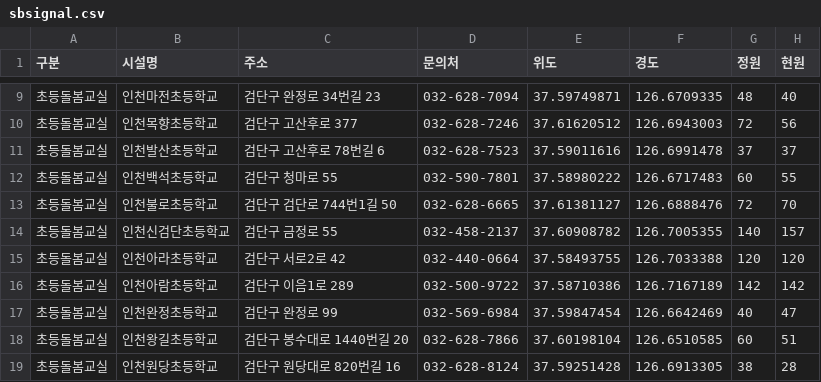
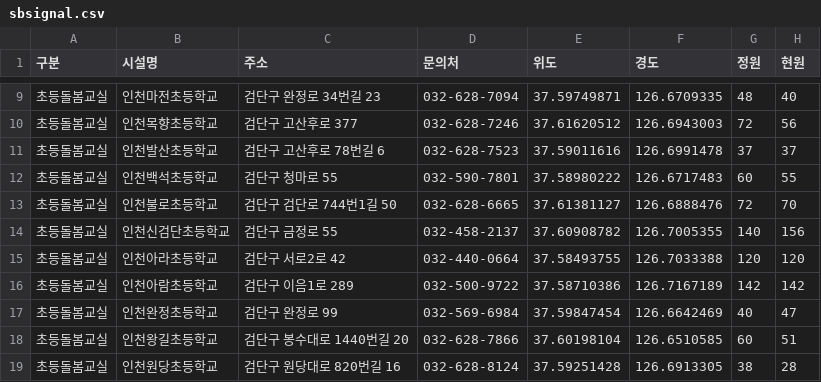
Before and after one commit to lih0606/signal, a CSV file: sbsignal.csv, drawn as a sheet; only a part is shown, gaps mark what is left out.

Commit message:
Update sbsignal.csv

```diff
--- a/sbsignal.csv
+++ b/sbsignal.csv
@@ -13,3 +13,3 @@
 초등돌봄교실,인천불로초등학교,검단구 검단로 744번1길 50,032-628-6665,37.61381127,126.6888476,72,70
-초등돌봄교실,인천신검단초등학교,검단구 금정로 55,032-458-2137,37.60908782,126.7005355,140,157
+초등돌봄교실,인천신검단초등학교,검단구 금정로 55,032-458-2137,37.60908782,126.7005355,140,156
 초등돌봄교실,인천아라초등학교,검단구 서로2로 42,032-440-0664,37.58493755,126.7033388,120,120
```
